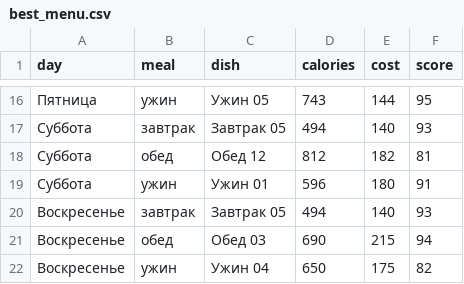
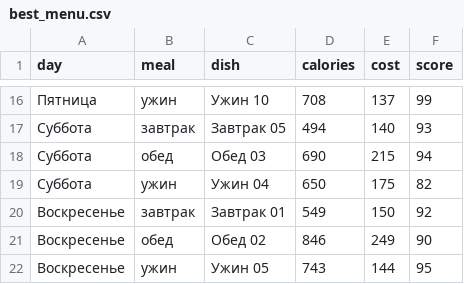
Before and after one commit to Winkey86/EvolutionCodingLabs, a CSV file: lab_2_weekly_menu/results/best_menu.csv, drawn as a sheet; only a part is shown, gaps mark what is left out; the diff covers the shown part only.

```diff
--- a/lab_2_weekly_menu/results/best_menu.csv
+++ b/lab_2_weekly_menu/results/best_menu.csv
@@ -16,7 +16,7 @@ day,meal,dish,calories,cost,score
-Пятница,ужин,Ужин 05,743,144,95
+Пятница,ужин,Ужин 10,708,137,99
 Суббота,завтрак,Завтрак 05,494,140,93
-Суббота,обед,Обед 12,812,182,81
-Суббота,ужин,Ужин 01,596,180,91
-Воскресенье,завтрак,Завтрак 05,494,140,93
-Воскресенье,обед,Обед 03,690,215,94
-Воскресенье,ужин,Ужин 04,650,175,82
+Суббота,обед,Обед 03,690,215,94
+Суббота,ужин,Ужин 04,650,175,82
+Воскресенье,завтрак,Завтрак 01,549,150,92
+Воскресенье,обед,Обед 02,846,249,90
+Воскресенье,ужин,Ужин 05,743,144,95
```
Also changed, not shown: 32 edited cells elsewhere in this file, lab_1_hgbat/results/runs.csv, lab_2_weekly_menu/results/feasibility_examples.csv, 16 other files.
